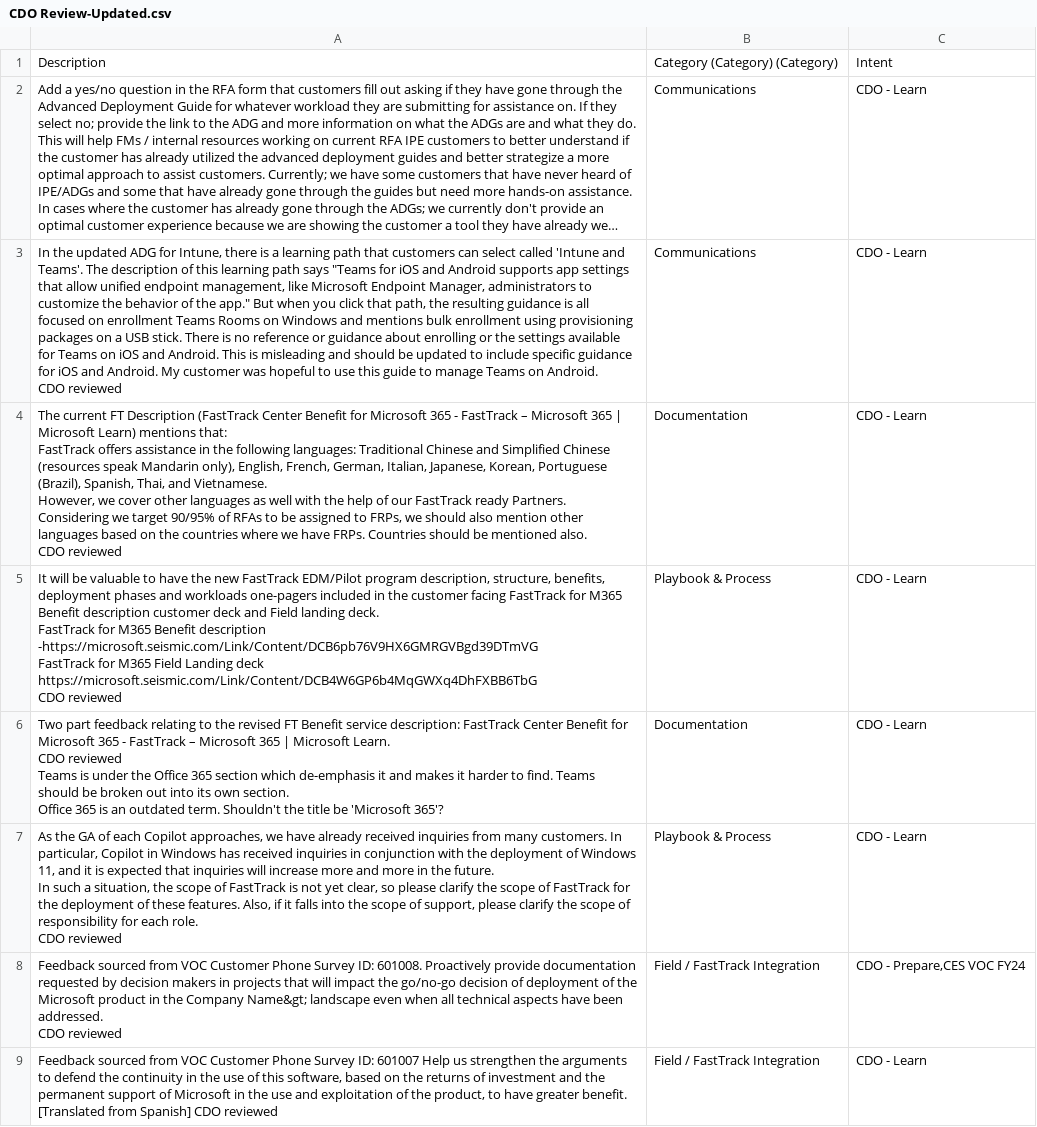
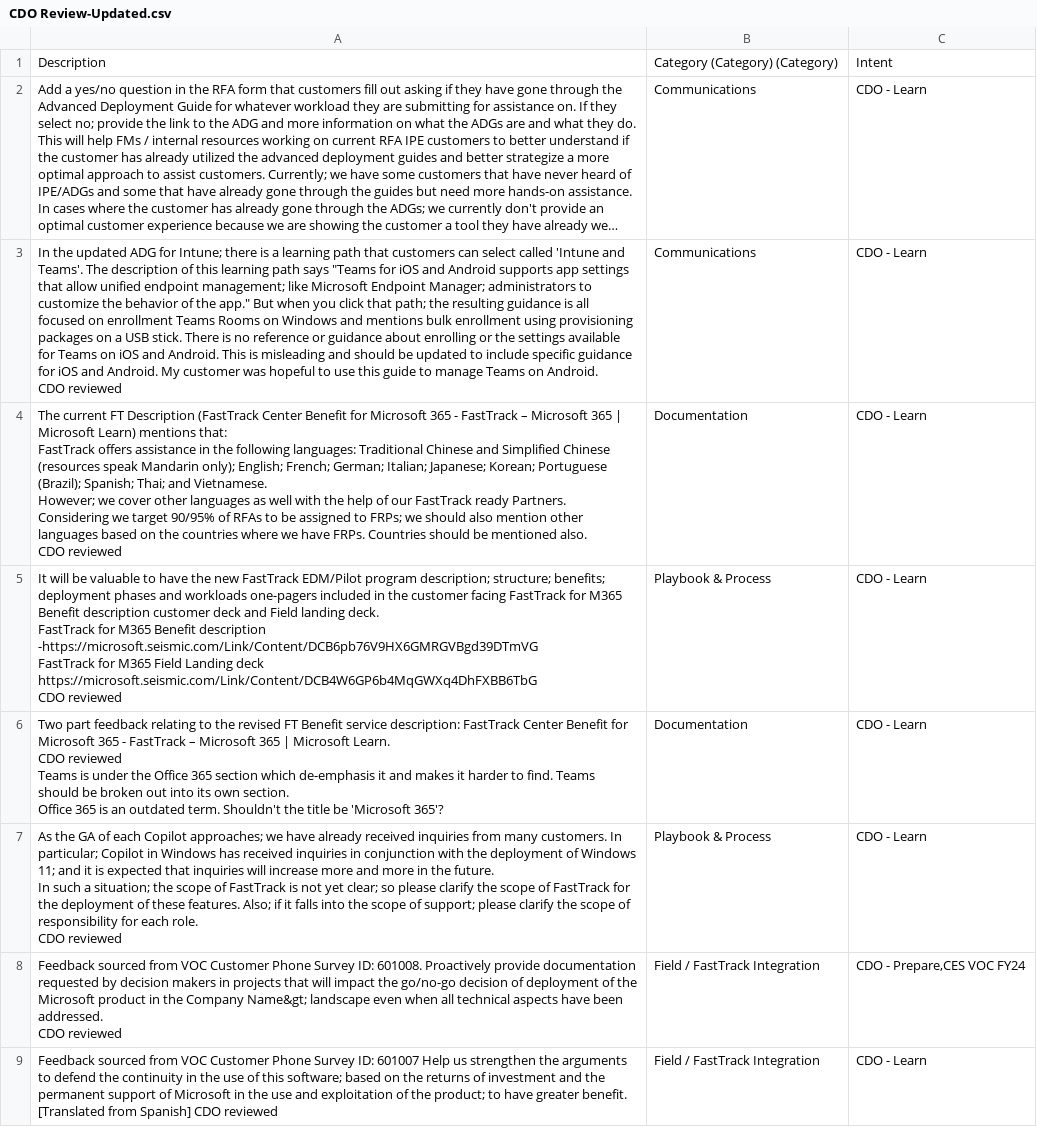
Before and after one commit to SMahapatro/Text_Classfication, a CSV file: CDO Review-Updated.csv, drawn as a sheet; only a part is shown; long unchanged cells end in …; ↵ is a line break in a cell; the diff covers the shown part only; the diff names each change by its address in the sheet, - before the commit and + after, or states it on an @@ line.

Commit message:
Add files via upload

```diff
--- a/CDO Review-Updated.csv
+++ b/CDO Review-Updated.csv
-A3: …ADG for Intune, there is a learning path that customers can select called 'Intune and Teams'. The description of this learning path says "Teams for iOS and Android supports app settings that allow unified endpoint management, like Microsoft Endpoint Manager, administrators to customize the behavior of the app." But when you click that path, the resulting…
+A3: …ADG for Intune; there is a learning path that customers can select called 'Intune and Teams'. The description of this learning path says "Teams for iOS and Android supports app settings that allow unified endpoint management; like Microsoft Endpoint Manager; administrators to customize the behavior of the app." But when you click that path; the resulting…
-A4: …speak Mandarin only), English, French, German, Italian, Japanese, Korean, Portuguese (Brazil), Spanish, Thai, and Vietnamese. ↵ However, we cover other languages as well with the help of our FastTrack ready Partners. Considering we target 90/95% of RFAs to be assigned to FRPs, we should…
+A4: …speak Mandarin only); English; French; German; Italian; Japanese; Korean; Portuguese (Brazil); Spanish; Thai; and Vietnamese. ↵ However; we cover other languages as well with the help of our FastTrack ready Partners. Considering we target 90/95% of RFAs to be assigned to FRPs; we should…
-A5: …EDM/Pilot program description, structure, benefits, deployment phases…
+A5: …EDM/Pilot program description; structure; benefits; deployment phases…
-A7: …each Copilot approaches, we have already received inquiries from many customers. In particular, Copilot in Windows has received inquiries in conjunction with the deployment of Windows 11, and it is expected that inquiries will increase more and more in the future. ↵ In such a situation, the scope of FastTrack is not yet clear, so please clarify the scope of FastTrack for the deployment of these features. Also, if it falls into the scope of support, please clarify…
+A7: …each Copilot approaches; we have already received inquiries from many customers. In particular; Copilot in Windows has received inquiries in conjunction with the deployment of Windows 11; and it is expected that inquiries will increase more and more in the future. ↵ In such a situation; the scope of FastTrack is not yet clear; so please clarify the scope of FastTrack for the deployment of these features. Also; if it falls into the scope of support; please clarify…
-A9: …of this software, based on the returns of investment and the permanent support of Microsoft in the use and exploitation of the product, to have…
+A9: …of this software; based on the returns of investment and the permanent support of Microsoft in the use and exploitation of the product; to have…
```
Also changed, not shown: 63 edited cells elsewhere in this file.
